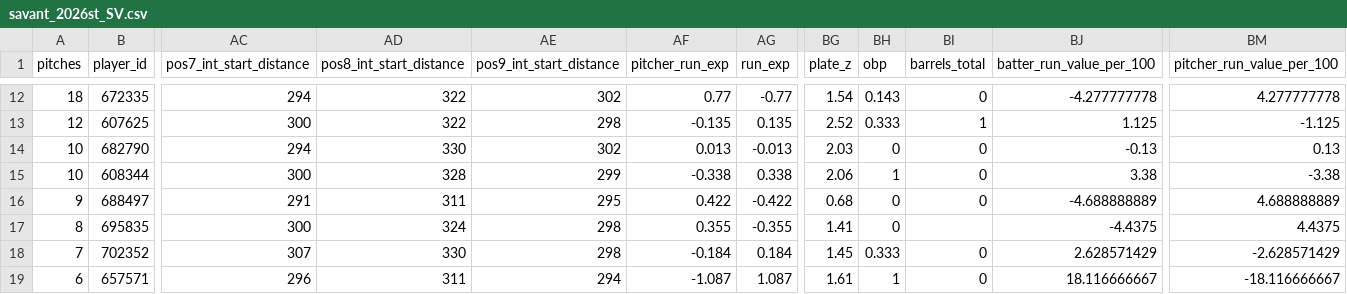
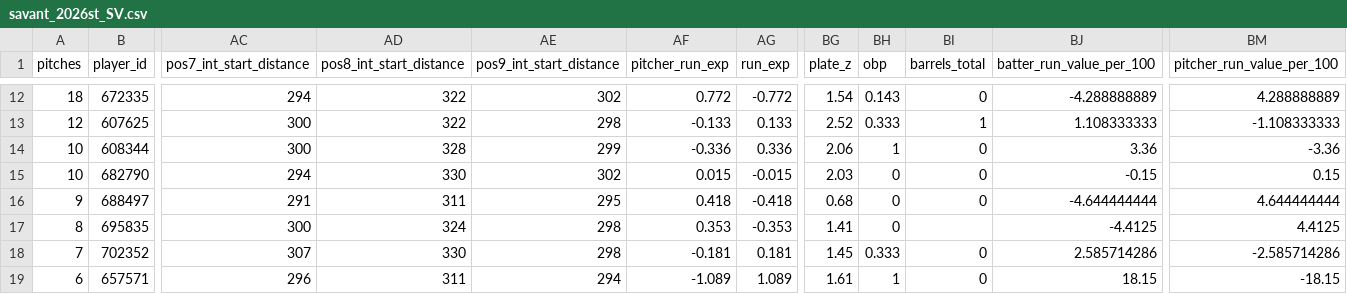
Before and after one commit to eliburnsbaseball/PitcherCards, a CSV file: data/raw/2026st/savant_2026st_SV.csv, drawn as a sheet; only a part is shown, gaps mark what is left out; removed rows and columns are numbered as before the commit, all else as after; rows hold the shown columns only; the diff covers the shown part only; the diff names each change by its address in the sheet, - before the commit and + after, or states it on an @@ line.

```diff
--- a/data/raw/2026st/savant_2026st_SV.csv
+++ b/data/raw/2026st/savant_2026st_SV.csv
-AF12 (pitcher_run_exp): 0.77
+AF12 (pitcher_run_exp): 0.772
-AG12 (run_exp): -0.77
+AG12 (run_exp): -0.772
-BJ12 (batter_run_value_per_100): -4.277777778
+BJ12 (batter_run_value_per_100): -4.288888889
-BM12 (pitcher_run_value_per_100): 4.277777778
+BM12 (pitcher_run_value_per_100): 4.288888889
-AF13 (pitcher_run_exp): -0.135
+AF13 (pitcher_run_exp): -0.133
-AG13 (run_exp): 0.135
+AG13 (run_exp): 0.133
-BJ13 (batter_run_value_per_100): 1.125
+BJ13 (batter_run_value_per_100): 1.108333333
-BM13 (pitcher_run_value_per_100): -1.125
+BM13 (pitcher_run_value_per_100): -1.108333333
-row 14: 10 | 682790 | 294 | 330 | 302 | 0.013 | -0.013 | 2.03 | 0 | 0 | -0.13 | 0.13
-AF14 (pitcher_run_exp): -0.338
+AF14 (pitcher_run_exp): -0.336
-AG14 (run_exp): 0.338
+AG14 (run_exp): 0.336
-BJ14 (batter_run_value_per_100): 3.38
+BJ14 (batter_run_value_per_100): 3.36
-BM14 (pitcher_run_value_per_100): -3.38
+BM14 (pitcher_run_value_per_100): -3.36
+row 15: 10 | 682790 | 294 | 330 | 302 | 0.015 | -0.015 | 2.03 | 0 | 0 | -0.15 | 0.15
-AF16 (pitcher_run_exp): 0.422
+AF16 (pitcher_run_exp): 0.418
-AG16 (run_exp): -0.422
+AG16 (run_exp): -0.418
-BJ16 (batter_run_value_per_100): -4.688888889
+BJ16 (batter_run_value_per_100): -4.644444444
-BM16 (pitcher_run_value_per_100): 4.688888889
+BM16 (pitcher_run_value_per_100): 4.644444444
-AF17 (pitcher_run_exp): 0.355
+AF17 (pitcher_run_exp): 0.353
-AG17 (run_exp): -0.355
+AG17 (run_exp): -0.353
-BJ17 (batter_run_value_per_100): -4.4375
+BJ17 (batter_run_value_per_100): -4.4125
-BM17 (pitcher_run_value_per_100): 4.4375
+BM17 (pitcher_run_value_per_100): 4.4125
-AF18 (pitcher_run_exp): -0.184
+AF18 (pitcher_run_exp): -0.181
-AG18 (run_exp): 0.184
+AG18 (run_exp): 0.181
-BJ18 (batter_run_value_per_100): 2.628571429
+BJ18 (batter_run_value_per_100): 2.585714286
-BM18 (pitcher_run_value_per_100): -2.628571429
+BM18 (pitcher_run_value_per_100): -2.585714286
-AF19 (pitcher_run_exp): -1.087
+AF19 (pitcher_run_exp): -1.089
-AG19 (run_exp): 1.087
+AG19 (run_exp): 1.089
-BJ19 (batter_run_value_per_100): 18.116666667
+BJ19 (batter_run_value_per_100): 18.15
-BM19 (pitcher_run_value_per_100): -18.116666667
+BM19 (pitcher_run_value_per_100): -18.15
```
Also changed, not shown: 40 edited cells elsewhere in this file, data/raw/2026st/savant_2026st_CH.csv, data/raw/2026st/savant_2026st_FC.csv, 21 other files.
